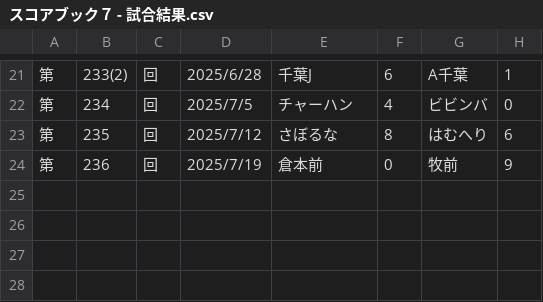
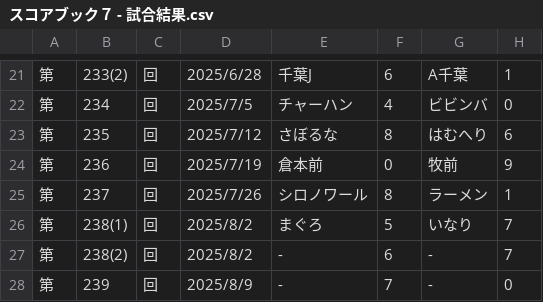
Before and after one commit to hamuheri/YakyubanResult, a CSV file: スコアブック７ - 試合結果.csv, drawn as a sheet; only a part is shown, gaps mark what is left out; the diff names each change by its address in the sheet, - before the commit and + after, or states it on an @@ line.

Commit message:
Add files via upload

```diff
--- a/スコアブック７ - 試合結果.csv
+++ b/スコアブック７ - 試合結果.csv
+row 25: 第 | 237 | 回 | 2025/7/26 | シロノワール | 8 | ラーメン | 1
+row 26: 第 | 238(1) | 回 | 2025/8/2 | まぐろ | 5 | いなり | 7
+row 27: 第 | 238(2) | 回 | 2025/8/2 | - | 6 | - | 7
+row 28: 第 | 239 | 回 | 2025/8/9 | - | 7 | - | 0
```
